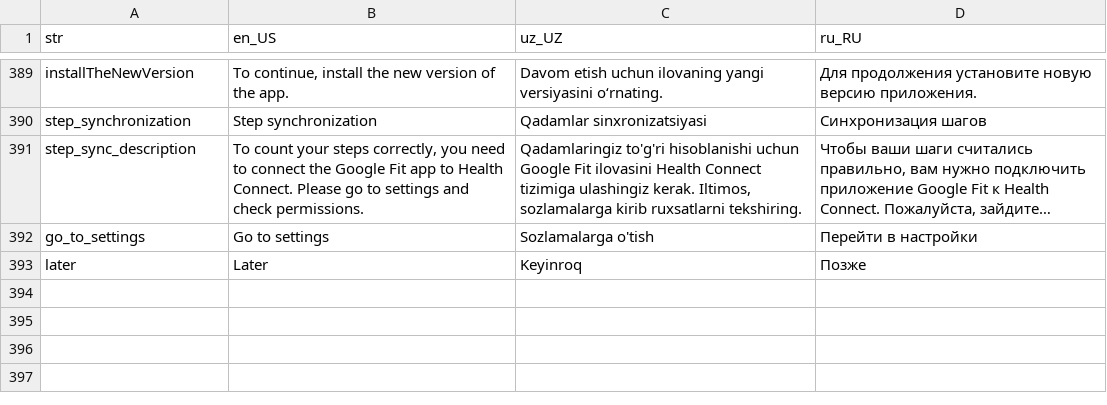
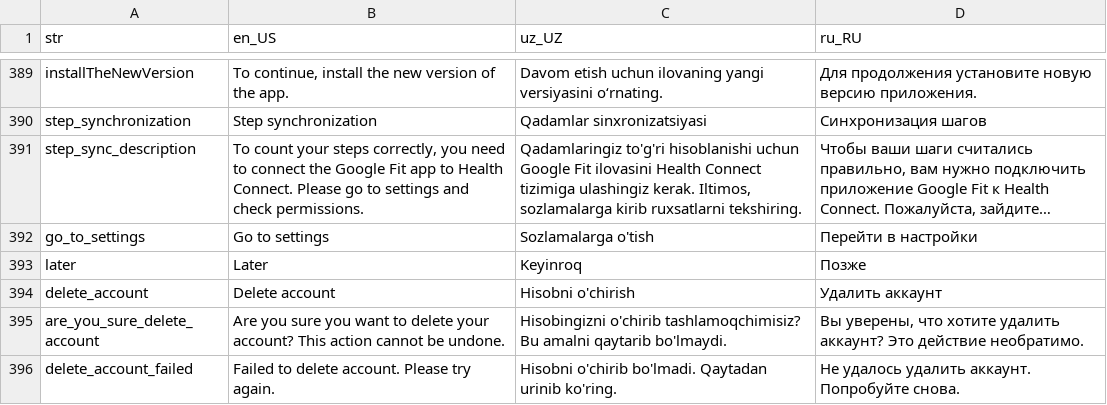
Before and after one commit to Calora-Ecosystem/calora_mobile, a CSV file: assets/localization/translations.csv, drawn as a sheet; only a part is shown, gaps mark what is left out; long unchanged cells end in ….

Commit message:
Implement account deletion and refactor step tracking service

```diff
--- a/assets/localization/translations.csv
+++ b/assets/localization/translations.csv
@@ -393 +393,4 @@ go_to_settings,Go to settings,Sozlamalarga o'tish,Перейти в настро
 later,Later,Keyinroq,Позже
+delete_account,Delete account,Hisobni o'chirish,Удалить аккаунт
+are_you_sure_delete_account,Are you sure you want to delete your account? This action cannot be undone.,Hisobingizni o'chirib tashlamoqchimisiz? Bu amalni qaytarib bo'lmaydi.,"Вы уверены, что хотите удалить аккаунт? Это действие необратимо."
+delete_account_failed,Failed to delete account. Please try again.,Hisobni o'chirib bo'lmadi. Qaytadan urinib ko'ring.,Не удалось удалить аккаунт. Попробуйте снова.
```
Also changed, not shown: 31 other files.
